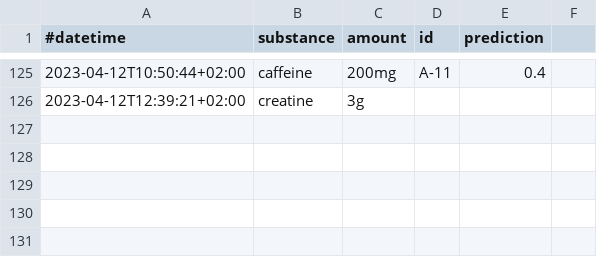
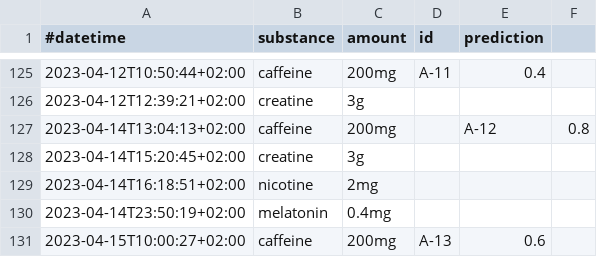
Before and after one commit to niplav/site, a CSV file: data/substances.csv, drawn as a sheet; only a part is shown, gaps mark what is left out.

```diff
--- a/data/substances.csv
+++ b/data/substances.csv
@@ -126 +126,6 @@
 2023-04-12T12:39:21+02:00,creatine,3g,,
+2023-04-14T13:04:13+02:00,caffeine,200mg,,A-12,0.8
+2023-04-14T15:20:45+02:00,creatine,3g,,
+2023-04-14T16:18:51+02:00,nicotine,2mg,,
+2023-04-14T23:50:19+02:00,melatonin,0.4mg,,
+2023-04-15T10:00:27+02:00,caffeine,200mg,A-13,0.6
```
Also changed, not shown: data/creativity.csv, data/productivity.csv, 8 other files.
